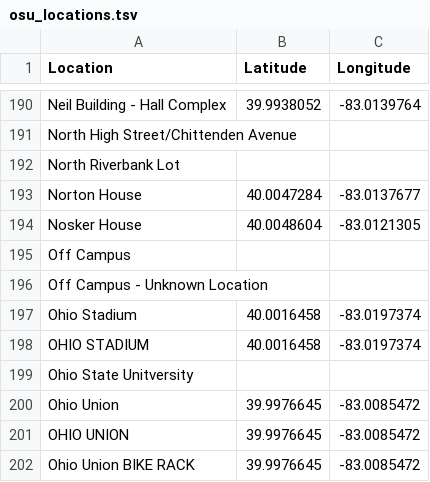
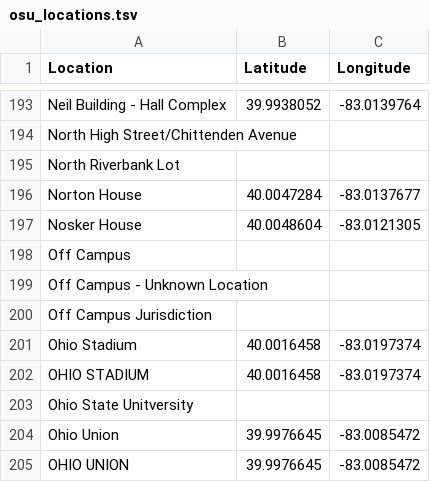
Before and after one commit to rathem30/safe-routes, a TSV file: scripts/data/osu_locations.tsv, drawn as a sheet; only a part is shown, gaps mark what is left out; the shorter side is filled out with more unchanged rows; the diff covers the shown part only.

```diff
--- a/scripts/data/osu_locations.tsv
+++ b/scripts/data/osu_locations.tsv
@@ -196,2 +199,3 @@ Off Campus
 Off Campus - Unknown Location		
+Off Campus Jurisdiction		
 Ohio Stadium	40.0016458	-83.0197374
```
Also changed, not shown: 6 added rows elsewhere in this file, 3 other files.
